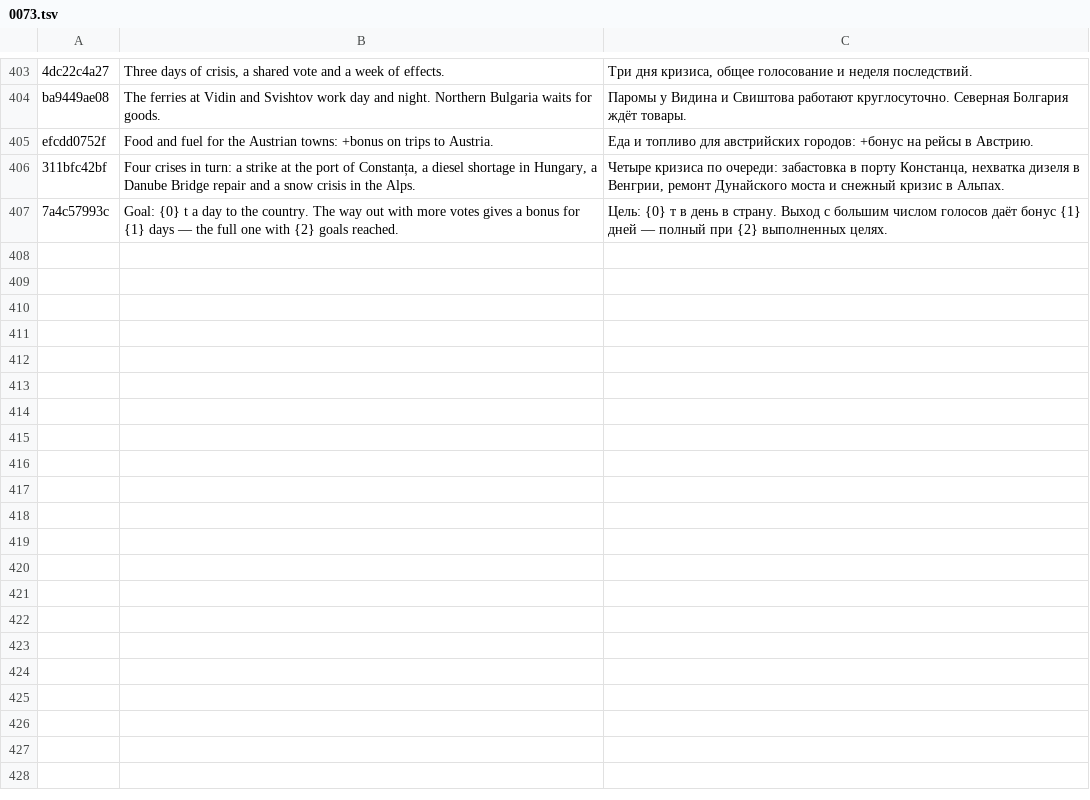
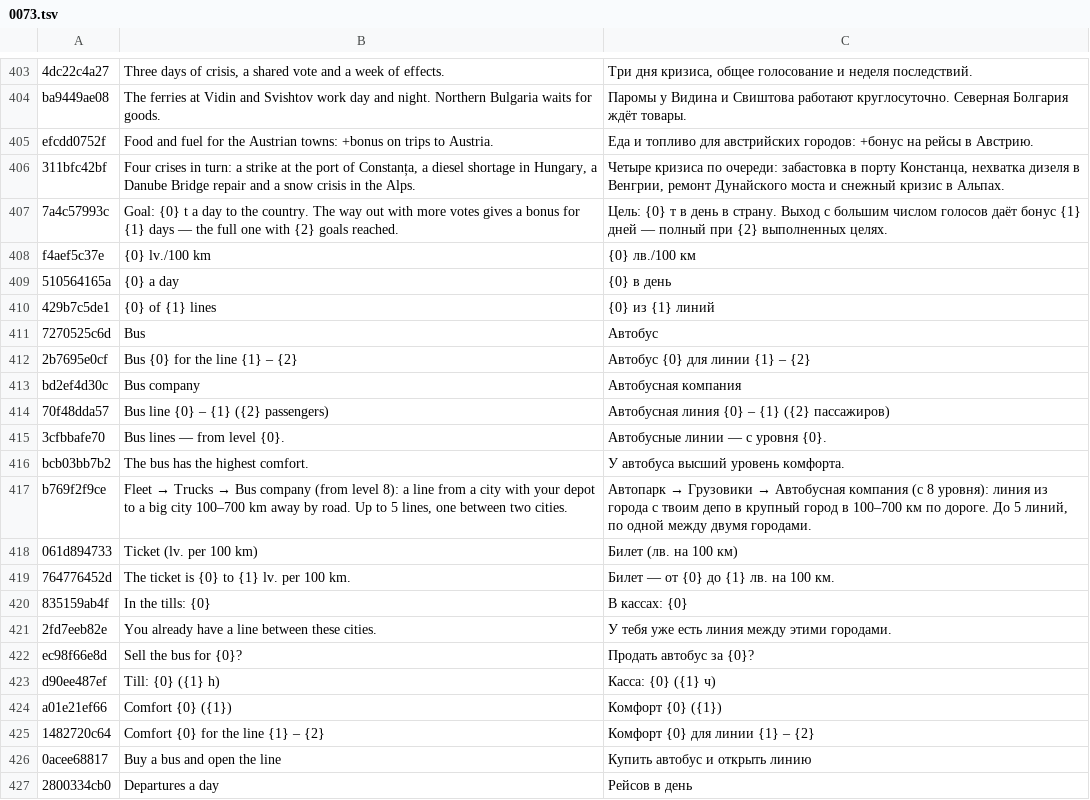
Before and after one commit to ivilinkoto/TransVerse, a TSV file: messages/tr/0073.tsv, drawn as a sheet; only a part is shown, gaps mark what is left out; the diff covers the shown part only.

```diff
--- a/messages/tr/0073.tsv
+++ b/messages/tr/0073.tsv
@@ -407 +407,21 @@ efcdd0752f	Food and fuel for the Austrian towns: +bonus on trips to Austria.	Е
 7a4c57993c	Goal: {0} t a day to the country. The way out with more votes gives a bonus for {1} days — the full one with {2} goals reached.	Цель: {0} т в день в страну. Выход с большим числом голосов даёт бонус {1} дней — полный при {2} выполненных целях.
+f4aef5c37e	{0} lv./100 km	{0} лв./100 км
+510564165a	{0} a day	{0} в день
+429b7c5de1	{0} of {1} lines	{0} из {1} линий
+7270525c6d	Bus	Автобус
+2b7695e0cf	Bus {0} for the line {1} – {2}	Автобус {0} для линии {1} – {2}
+bd2ef4d30c	Bus company	Автобусная компания
+70f48dda57	Bus line {0} – {1} ({2} passengers)	Автобусная линия {0} – {1} ({2} пассажиров)
+3cfbbafe70	Bus lines — from level {0}.	Автобусные линии — с уровня {0}.
+bcb03bb7b2	The bus has the highest comfort.	У автобуса высший уровень комфорта.
+b769f2f9ce	Fleet → Trucks → Bus company (from level 8): a line from a city with your depot to a big city 100–700 km away by road. Up to 5 lines, one between two cities.	Автопарк → Грузовики → Автобусная компания (с 8 уровня): линия из города с твоим депо в крупный город в 100–700 км по дороге. До 5 линий, по одной между двумя городами.
+061d894733	Ticket (lv. per 100 km)	Билет (лв. на 100 км)
+764776452d	The ticket is {0} to {1} lv. per 100 km.	Билет — от {0} до {1} лв. на 100 км.
+835159ab4f	In the tills: {0}	В кассах: {0}
+2fd7eeb82e	You already have a line between these cities.	У тебя уже есть линия между этими городами.
+ec98f66e8d	Sell the bus for {0}?	Продать автобус за {0}?
+d90ee487ef	Till: {0} ({1} h)	Касса: {0} ({1} ч)
+a01e21ef66	Comfort {0} ({1})	Комфорт {0} ({1})
+1482720c64	Comfort {0} for the line {1} – {2}	Комфорт {0} для линии {1} – {2}
+0acee68817	Buy a bus and open the line	Купить автобус и открыть линию
+2800334cb0	Departures a day	Рейсов в день
```
Also changed, not shown: 25 added rows elsewhere in this file, 17 other files.
